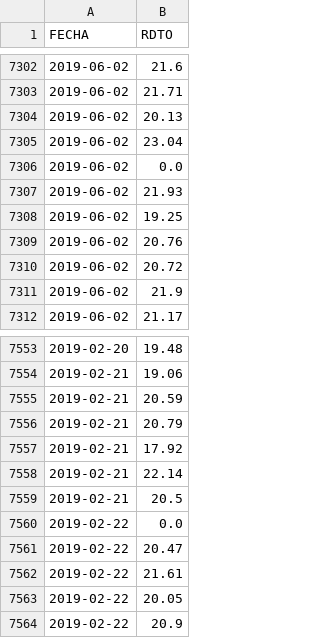
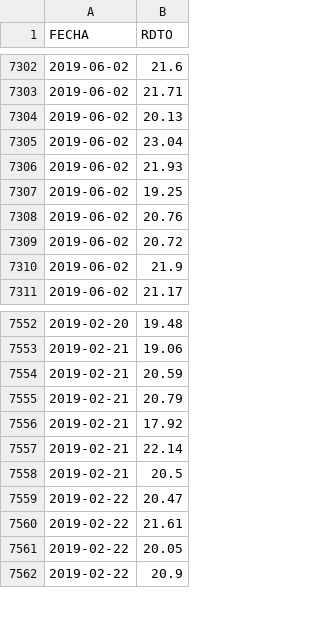
Before and after one commit to josprimen/TFG, a CSV file: STL_prueba_rendimiento.csv (was STL_prueba.csv), drawn as a sheet; only a part is shown, gaps mark what is left out.

```diff
--- a/STL_prueba.csv
+++ b/STL_prueba_rendimiento.csv
@@ -7305,3 +7305,2 @@ FECHA,RDTO
 "2019-06-02",23.04
-"2019-06-02",0.0
 "2019-06-02",21.93
@@ -7559,3 +7558,2 @@ FECHA,RDTO
 "2019-02-21",20.5
-"2019-02-22",0.0
 "2019-02-22",20.47
```
Also changed, not shown: 4 other files.
